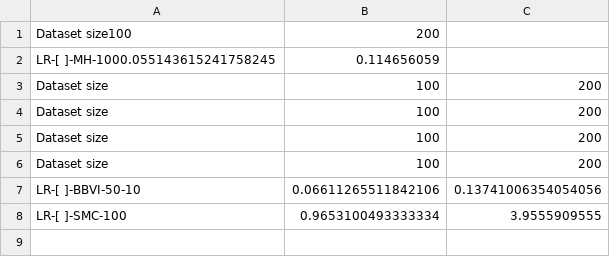
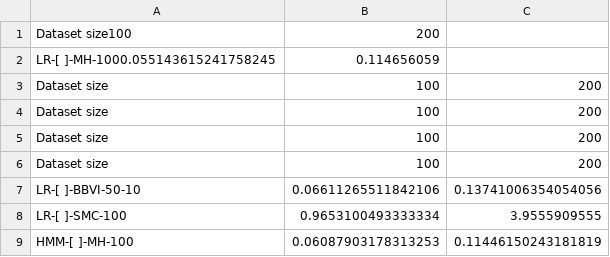
Before and after one commit to min-nguyen/prob-fx-2, a CSV file: examples/benchmarks/benchmarks-gen.csv, drawn as a sheet; the diff names each change by its address in the sheet, - before the commit and + after, or states it on an @@ line.

```diff
--- a/examples/benchmarks/benchmarks-gen.csv
+++ b/examples/benchmarks/benchmarks-gen.csv
+row 9: HMM-[ ]-MH-100 | 0.06087903178313253 | 0.11446150243181819
```
Also changed, not shown: 1 other file.
